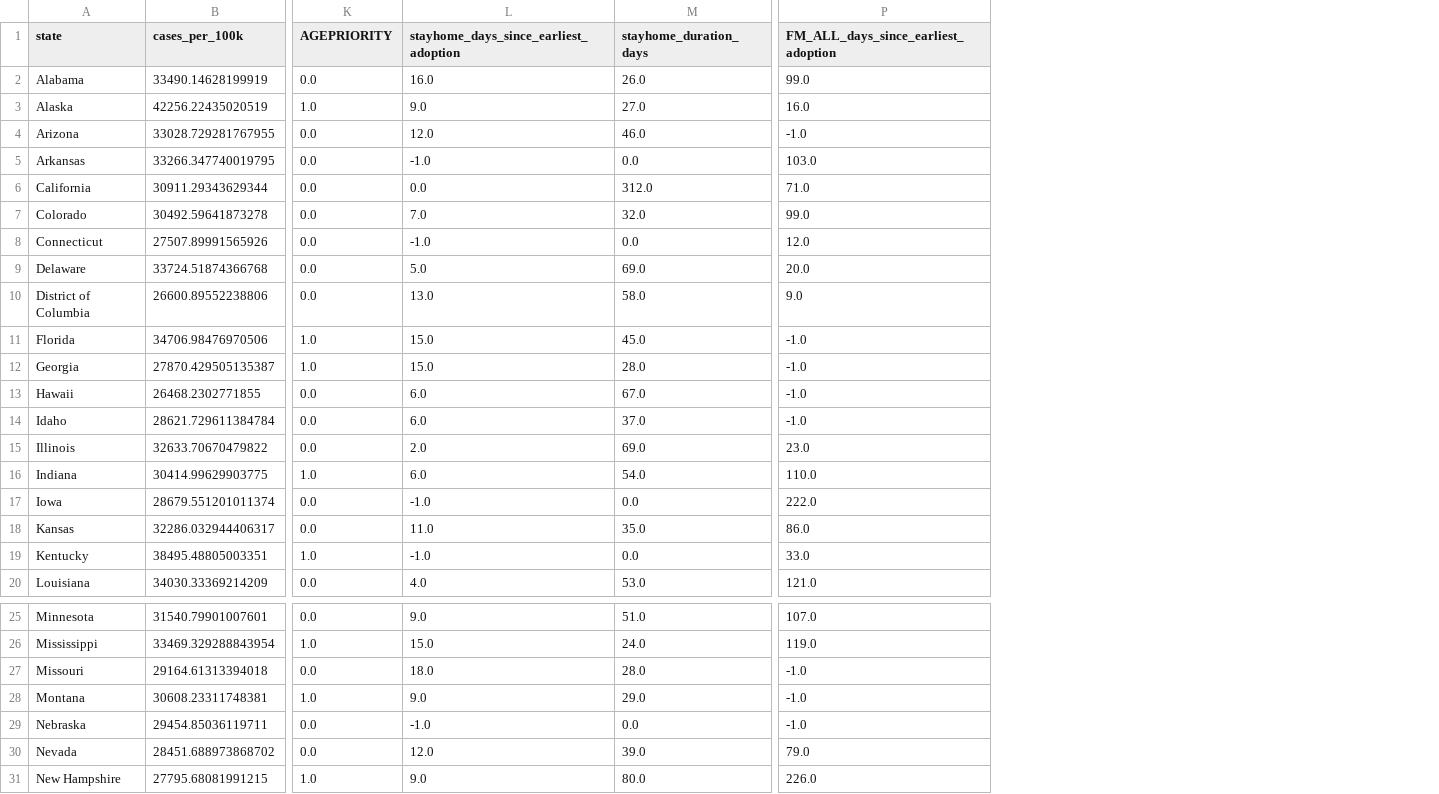
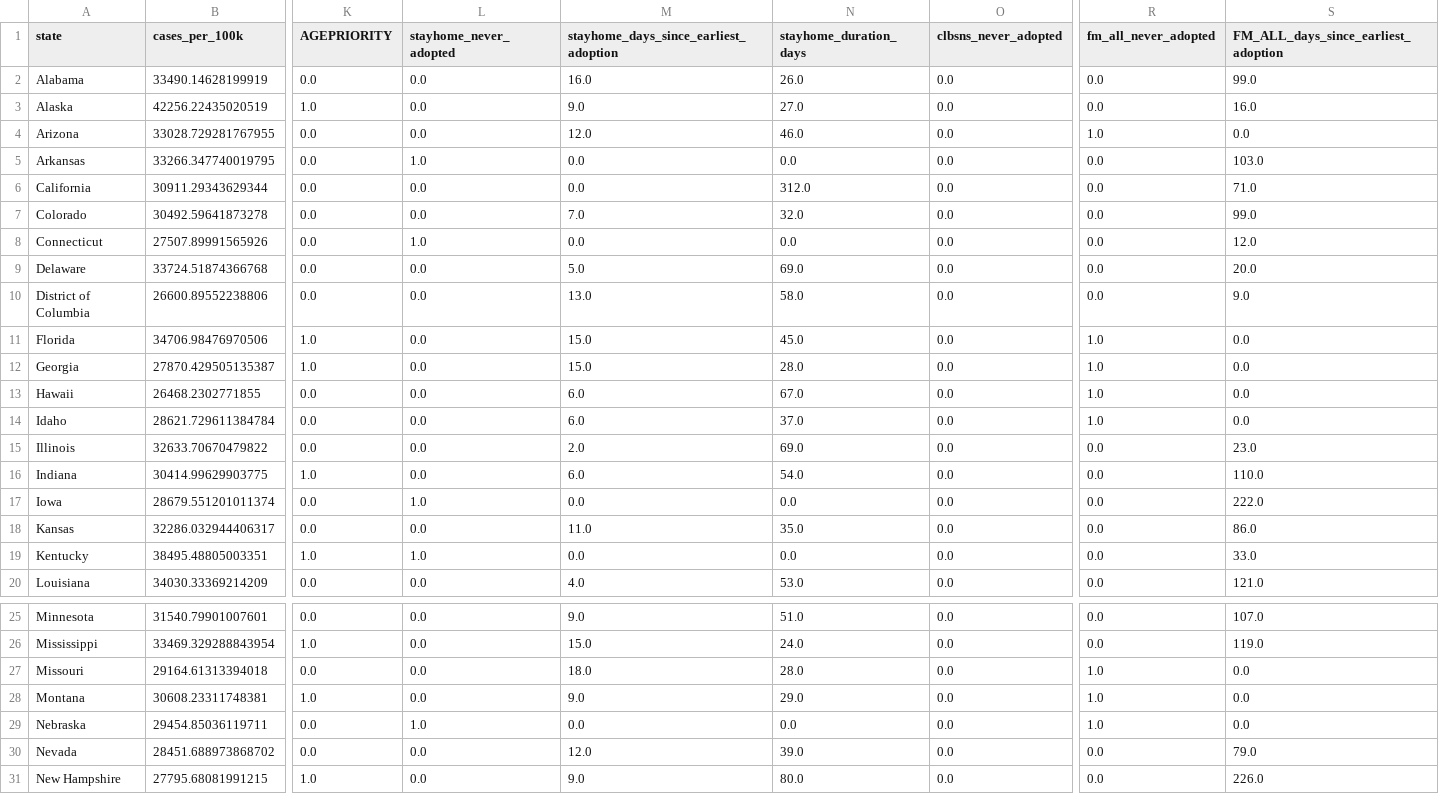
Before and after one commit to areyes924/Covid-Data-Analysis, a CSV file: master_dataset/master_dataset.csv, drawn as a sheet; only a part is shown, gaps mark what is left out; addresses are those after the commit; the diff covers the shown part only; the diff names each change by its address in the sheet, - before the commit and + after, or states it on an @@ line.

Commit message:
regenerate master dataset with never_adopted policy columns

```diff
--- a/master_dataset/master_dataset.csv
+++ b/master_dataset/master_dataset.csv
+column L (stayhome_never_adopted), rows 2-20: 0.0 | 0.0 | 0.0 | 1.0 | 0.0 | 0.0 | 1.0 | 0.0 | 0.0 | 0.0 | 0.0 | 0.0 | 0.0 | 0.0 | 0.0 | 1.0 | 0.0 | 1.0 | 0.0; rows 25-31: 0.0 | 0.0 | 0.0 | 0.0 | 1.0 | 0.0 | 0.0
+column O (clbsns_never_adopted), rows 2-20: all 0.0; rows 25-31: all 0.0
+column R (fm_all_never_adopted), rows 2-20: 0.0 | 0.0 | 1.0 | 0.0 | 0.0 | 0.0 | 0.0 | 0.0 | 0.0 | 1.0 | 1.0 | 1.0 | 1.0 | 0.0 | 0.0 | 0.0 | 0.0 | 0.0 | 0.0; rows 25-31: 0.0 | 0.0 | 1.0 | 1.0 | 1.0 | 0.0 | 0.0
-S4: -1.0
+S4: 0.0
-M5: -1.0
+M5: 0.0
-M8: -1.0
+M8: 0.0
-S11:S14: -1.0
+S11:S14: 0.0
-M17: -1.0
+M17: 0.0
-M19: -1.0
+M19: 0.0
-S27:S29: -1.0
+S27:S29: 0.0
-M29: -1.0
+M29: 0.0
```
Also changed, not shown: 12 edited cells elsewhere in this file.
